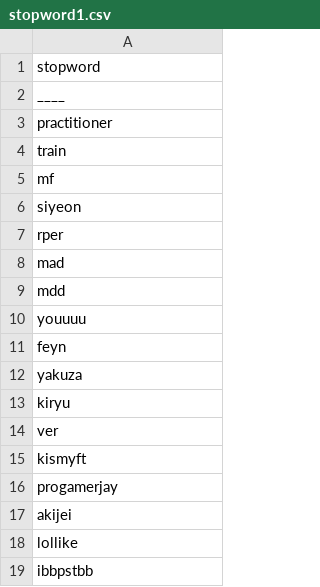
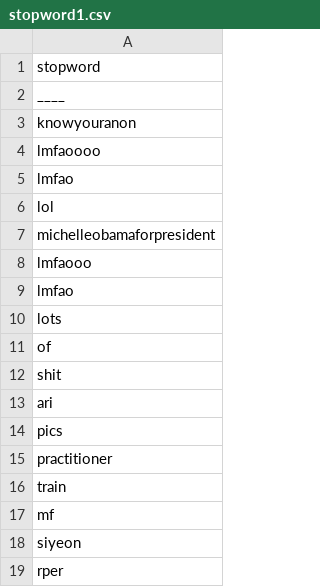
Before and after one commit to Falah21/capstone, a CSV file: stopword1.csv, drawn as a sheet; only a part is shown; the shorter side is filled out with more unchanged rows.

Commit message:
stopword1.csv

```diff
--- a/stopword1.csv
+++ b/stopword1.csv
@@ -2,2 +2,14 @@ stopword
 ____
+knowyouranon
+lmfaoooo
+lmfao
+lol
+michelleobamaforpresident
+lmfaooo
+lmfao
+lots
+of
+shit
+ari
+pics
 practitioner
```
